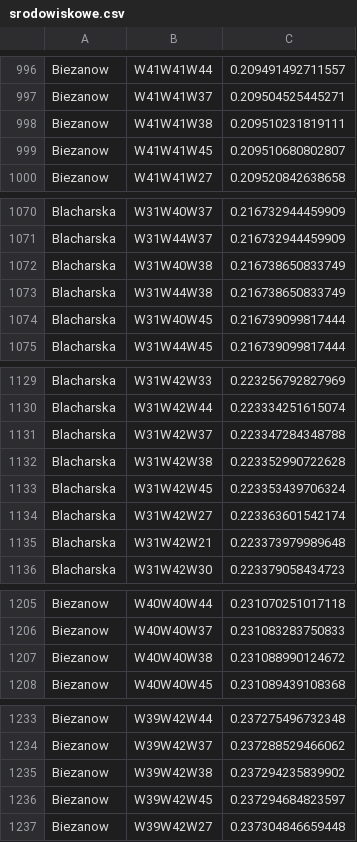
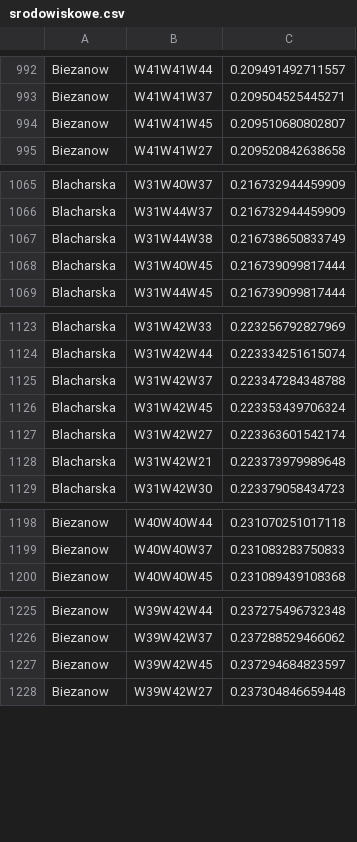
Before and after one commit to michal3141/stes, a CSV file: srodowiskowe.csv, drawn as a sheet; only a part is shown, gaps mark what is left out; the diff covers the shown part only.

```diff
--- a/srodowiskowe.csv
+++ b/srodowiskowe.csv
@@ -997,3 +993,2 @@ Biezanow,W41W41W44,0.209491492711557
 Biezanow,W41W41W37,0.209504525445271
-Biezanow,W41W41W38,0.209510231819111
 Biezanow,W41W41W45,0.209510680802807
@@ -1071,3 +1066,2 @@ Blacharska,W31W40W37,0.216732944459909
 Blacharska,W31W44W37,0.216732944459909
-Blacharska,W31W40W38,0.216738650833749
 Blacharska,W31W44W38,0.216738650833749
@@ -1131,3 +1125,2 @@ Blacharska,W31W42W44,0.223334251615074
 Blacharska,W31W42W37,0.223347284348788
-Blacharska,W31W42W38,0.223352990722628
 Blacharska,W31W42W45,0.223353439706324
@@ -1206,3 +1199,2 @@ Biezanow,W40W40W44,0.231070251017118
 Biezanow,W40W40W37,0.231083283750833
-Biezanow,W40W40W38,0.231088990124672
 Biezanow,W40W40W45,0.231089439108368
@@ -1234,3 +1226,2 @@ Biezanow,W39W42W44,0.237275496732348
 Biezanow,W39W42W37,0.237288529466062
-Biezanow,W39W42W38,0.237294235839902
 Biezanow,W39W42W45,0.237294684823597
```
Also changed, not shown: 14 added rows and 9 removed rows elsewhere in this file, ekonomiczne.csv, przestrzenno-spoleczne.csv, 6 other files.
